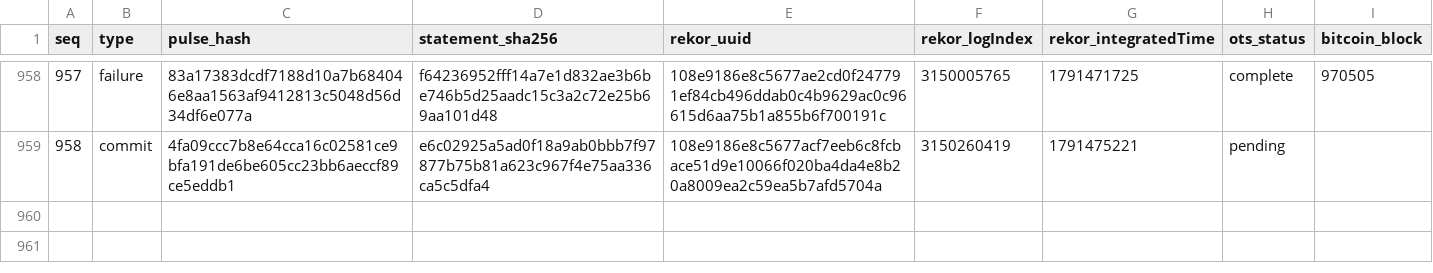
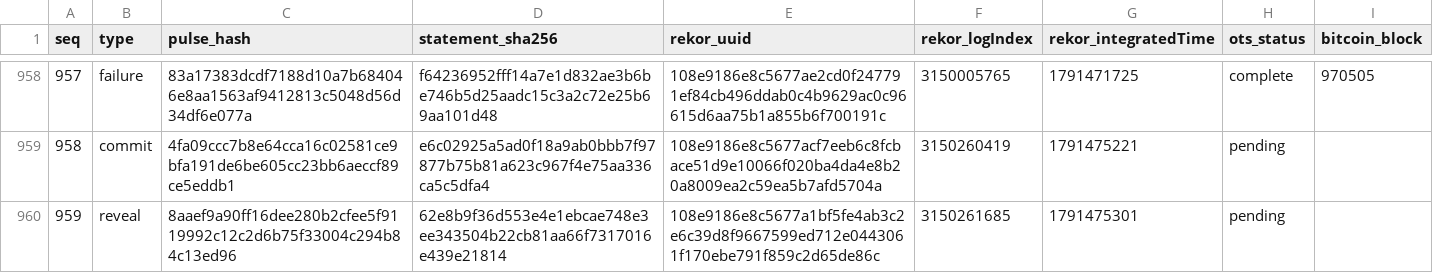
Before and after one commit to docdailey/qrng-beacon-log, a TSV file: INDEX.tsv, drawn as a sheet; only a part is shown, gaps mark what is left out; the diff names each change by its address in the sheet, - before the commit and + after, or states it on an @@ line.

Commit message:
anchors: 959 pulses anchored (run 37805510735)

```diff
--- a/INDEX.tsv
+++ b/INDEX.tsv
+row 960: 959 | reveal | 8aaef9a90ff16dee280b2cfee5f9119992c12c2d6b75f33004c294b84c13ed96 | 62e8b9f36d553e4e1ebcae748e3ee343504b22cb81aa66f7317016e439e21814 | 108e9186e8c5677a1bf5fe4ab3c2e6c39d8f9667599ed712e0443061f170ebe791f859c2d65de86c | 3150261685 | 1791475301 | pending
```
Also changed, not shown: CHECKPOINTS.tsv, 5 other files.
